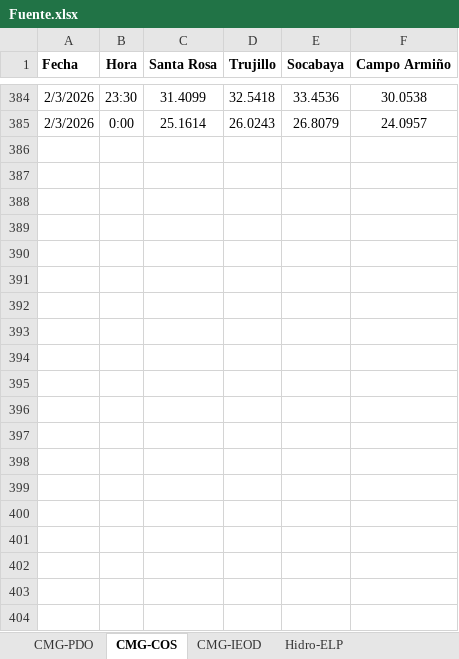
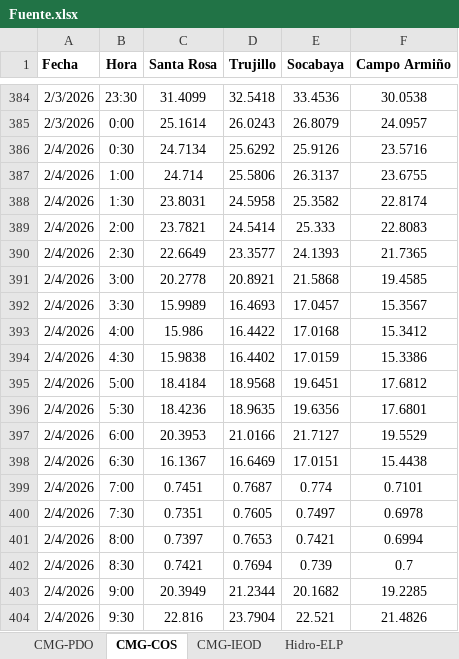
Before and after one commit to Atahualpa2025/VISOR-ELP, an Excel workbook: Fuente.xlsx, sheet CMG-COS, drawn as a sheet; only a part is shown, gaps mark what is left out; values as stored, in another font and other column widths than the file's, no borders; the diff covers the shown part only; the diff names each change by its address in the sheet, - before the commit and + after, or states it on an @@ line.

```diff
--- a/Fuente.xlsx (sheet CMG-COS)
+++ b/Fuente.xlsx (sheet CMG-COS)
+row 386: 2/4/2026 | 0:30 | 24.7134 | 25.6292 | 25.9126 | 23.5716
+row 387: 2/4/2026 | 1:00 | 24.714 | 25.5806 | 26.3137 | 23.6755
+row 388: 2/4/2026 | 1:30 | 23.8031 | 24.5958 | 25.3582 | 22.8174
+row 389: 2/4/2026 | 2:00 | 23.7821 | 24.5414 | 25.333 | 22.8083
+row 390: 2/4/2026 | 2:30 | 22.6649 | 23.3577 | 24.1393 | 21.7365
+row 391: 2/4/2026 | 3:00 | 20.2778 | 20.8921 | 21.5868 | 19.4585
+row 392: 2/4/2026 | 3:30 | 15.9989 | 16.4693 | 17.0457 | 15.3567
+row 393: 2/4/2026 | 4:00 | 15.986 | 16.4422 | 17.0168 | 15.3412
+row 394: 2/4/2026 | 4:30 | 15.9838 | 16.4402 | 17.0159 | 15.3386
+row 395: 2/4/2026 | 5:00 | 18.4184 | 18.9568 | 19.6451 | 17.6812
+row 396: 2/4/2026 | 5:30 | 18.4236 | 18.9635 | 19.6356 | 17.6801
+row 397: 2/4/2026 | 6:00 | 20.3953 | 21.0166 | 21.7127 | 19.5529
+row 398: 2/4/2026 | 6:30 | 16.1367 | 16.6469 | 17.0151 | 15.4438
+row 399: 2/4/2026 | 7:00 | 0.7451 | 0.7687 | 0.774 | 0.7101
+row 400: 2/4/2026 | 7:30 | 0.7351 | 0.7605 | 0.7497 | 0.6978
+row 401: 2/4/2026 | 8:00 | 0.7397 | 0.7653 | 0.7421 | 0.6994
+row 402: 2/4/2026 | 8:30 | 0.7421 | 0.7694 | 0.739 | 0.7
+row 403: 2/4/2026 | 9:00 | 20.3949 | 21.2344 | 20.1682 | 19.2285
+row 404: 2/4/2026 | 9:30 | 22.816 | 23.7904 | 22.521 | 21.4826
```
Also changed, not shown: 30 added rows elsewhere in this sheet, sheet Hoja de Trabajo, sheet Resultado, sheet CMG-PDO.
